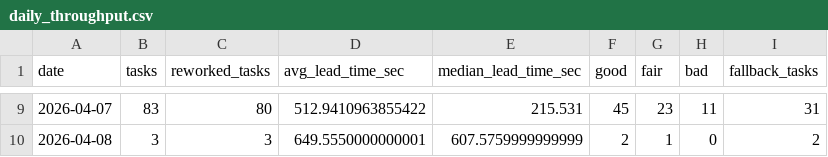
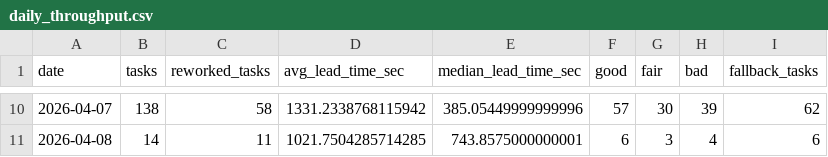
Before and after one commit to kimdohyoung96/NCER, a CSV file: NCER_project/analysis_out/daily_throughput.csv, drawn as a sheet; only a part is shown, gaps mark what is left out; the diff covers the shown part only.

```diff
--- a/NCER_project/analysis_out/daily_throughput.csv
+++ b/NCER_project/analysis_out/daily_throughput.csv
@@ -9,2 +10,2 @@
-2026-04-07,83,80,512.9410963855422,215.531,45,23,11,31
-2026-04-08,3,3,649.5550000000001,607.5759999999999,2,1,0,2
+2026-04-07,138,58,1331.2338768115942,385.05449999999996,57,30,39,62
+2026-04-08,14,11,1021.7504285714285,743.8575000000001,6,3,4,6
```
Also changed, not shown: 1 added row and 56 edited cells elsewhere in this file, NCER_project/analysis_out/annotator_throughput.csv, NCER_project/analysis_out/label_distributions.csv, 10 other files.
